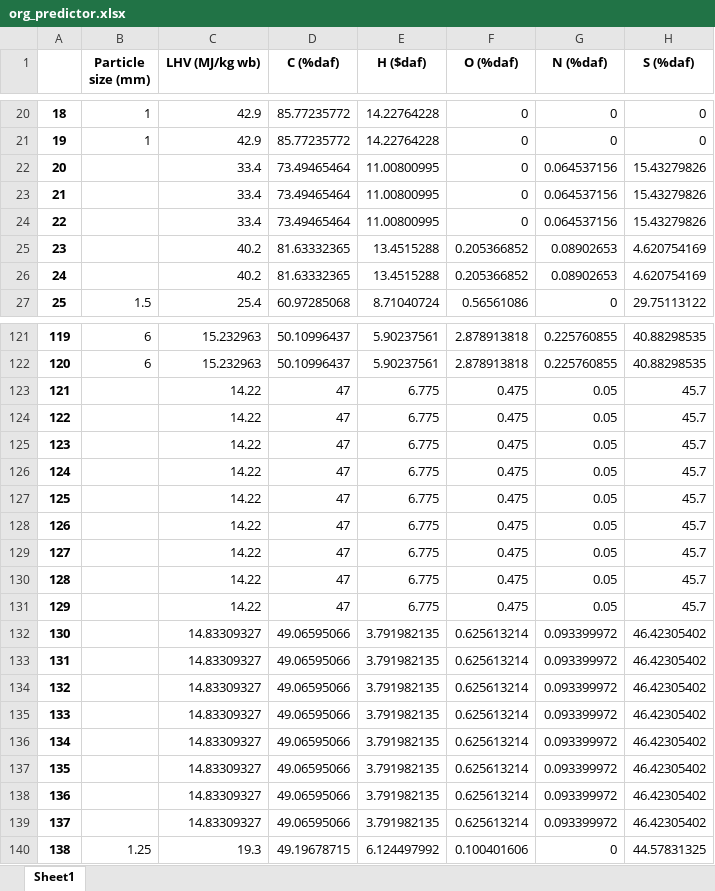
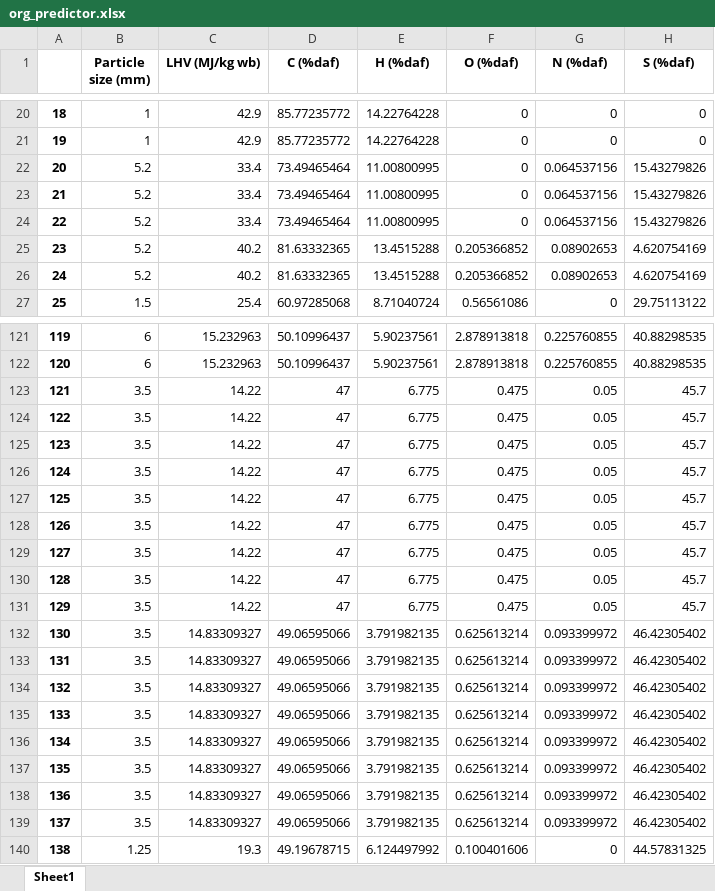
Before and after one commit to kittyoomm/Biomass-Gasification, an Excel workbook: org_predictor.xlsx, sheet Sheet1, drawn as a sheet; only a part is shown, gaps mark what is left out; values as stored, in another font and other column widths than the file's, no borders; the diff covers the shown part only; the diff names each change by its address in the sheet, - before the commit and + after, or states it on an @@ line.

```diff
--- a/org_predictor.xlsx (sheet Sheet1)
+++ b/org_predictor.xlsx (sheet Sheet1)
-E1: H ($daf)
+E1: H (%daf)
-B22:B26 (Particle size (mm)): (empty)
+B22:B26 (Particle size (mm)): 5.2
-B123:B139 (Particle size (mm)): (empty)
+B123:B139 (Particle size (mm)): 3.5
```
Also changed, not shown: 70 edited cells elsewhere in this sheet, Clean_target.xlsx, Treated_predictor.xlsx, 1 other file.
